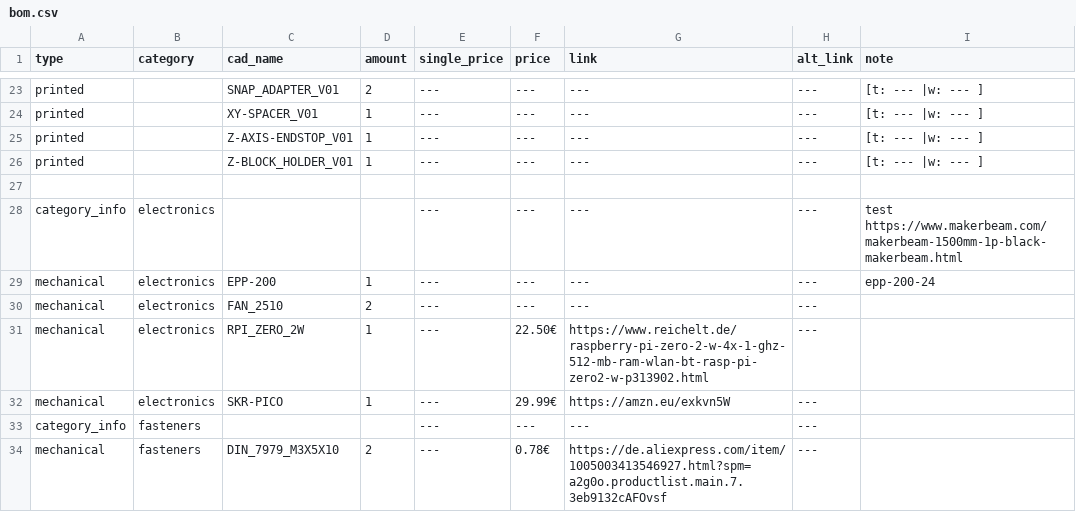
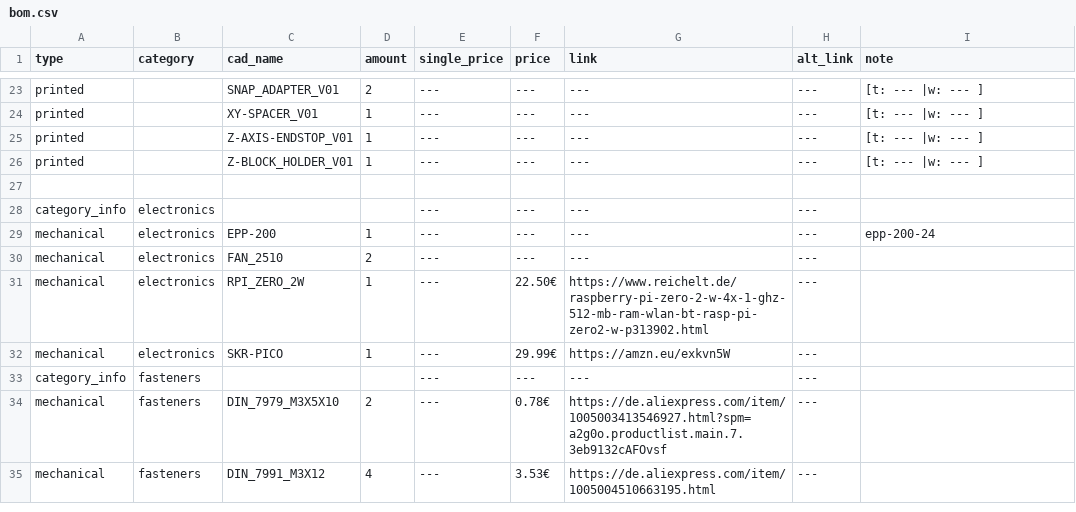
Before and after one commit to Audiotronix/Positron_LT, a CSV file: Parts/bom.csv, drawn as a sheet; only a part is shown, gaps mark what is left out; the shorter side is filled out with more unchanged rows.

Commit message:
Update bom.csv

```diff
--- a/Parts/bom.csv
+++ b/Parts/bom.csv
@@ -27,3 +27,3 @@ printed,,Z-BLOCK_HOLDER_V01,1,---,---,---,---,[t: --- |w: --- ]
 ,,,,,,,,
-category_info,electronics,,,---,---,---,---,test https://www.makerbeam.com/makerbeam-1500mm-1p-black-makerbeam.html
+category_info,electronics,,,---,---,---,---,
 mechanical,electronics,EPP-200,1,---,---,---,---,epp-200-24
```
